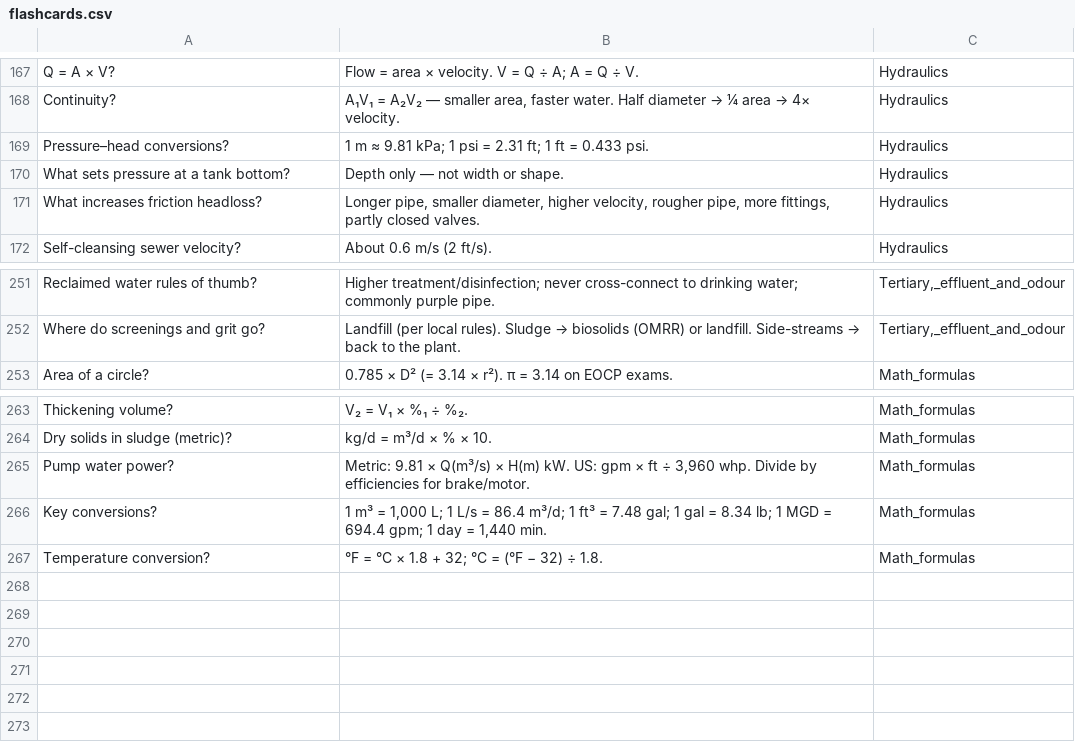
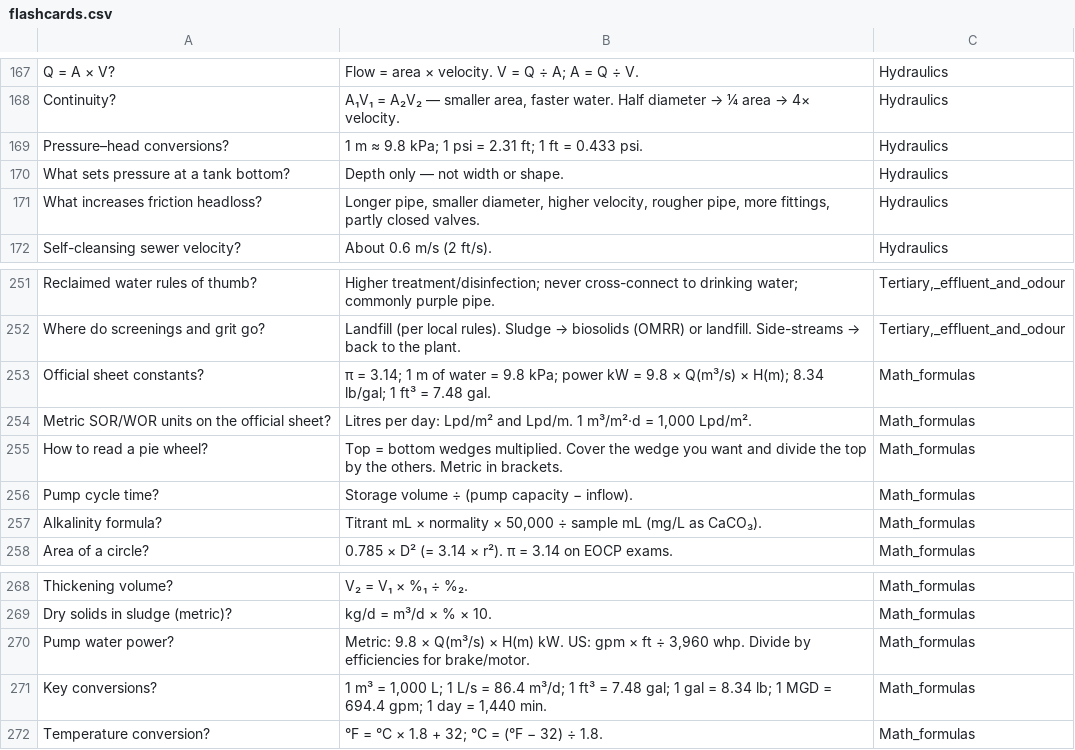
Before and after one commit to oliverpeterschukwuma-maker/ascendagenticoutbound, a CSV file: eocp-wastewater-level-1/review/flashcards.csv, drawn as a sheet; only a part is shown, gaps mark what is left out.

```diff
--- a/eocp-wastewater-level-1/review/flashcards.csv
+++ b/eocp-wastewater-level-1/review/flashcards.csv
@@ -168,3 +168,3 @@ Q = A × V?,Flow = area × velocity. V = Q ÷ A; A = Q ÷ V.,Hydraulics
 Continuity?,"A₁V₁ = A₂V₂ — smaller area, faster water. Half diameter → ¼ area → 4× velocity.",Hydraulics
-Pressure–head conversions?,1 m ≈ 9.81 kPa; 1 psi = 2.31 ft; 1 ft = 0.433 psi.,Hydraulics
+Pressure–head conversions?,1 m ≈ 9.8 kPa; 1 psi = 2.31 ft; 1 ft = 0.433 psi.,Hydraulics
 What sets pressure at a tank bottom?,Depth only — not width or shape.,Hydraulics
@@ -252,2 +252,7 @@ Reclaimed water rules of thumb?,Higher treatment/disinfection; never cross-conne
 Where do screenings and grit go?,Landfill (per local rules). Sludge → biosolids (OMRR) or landfill. Side-streams → back to the plant.,"Tertiary,_effluent_and_odour"
+Official sheet constants?,π = 3.14; 1 m of water = 9.8 kPa; power kW = 9.8 × Q(m³/s) × H(m); 8.34 lb/gal; 1 ft³ = 7.48 gal.,Math_formulas
+Metric SOR/WOR units on the official sheet?,"Litres per day: Lpd/m² and Lpd/m. 1 m³/m²·d = 1,000 Lpd/m².",Math_formulas
+How to read a pie wheel?,Top = bottom wedges multiplied. Cover the wedge you want and divide the top by the others. Metric in brackets.,Math_formulas
+Pump cycle time?,Storage volume ÷ (pump capacity − inflow).,Math_formulas
+Alkalinity formula?,"Titrant mL × normality × 50,000 ÷ sample mL (mg/L as CaCO₃).",Math_formulas
 Area of a circle?,0.785 × D² (= 3.14 × r²). π = 3.14 on EOCP exams.,Math_formulas
@@ -264,3 +269,3 @@ Thickening volume?,V₂ = V₁ × %₁ ÷ %₂.,Math_formulas
 Dry solids in sludge (metric)?,kg/d = m³/d × % × 10.,Math_formulas
-Pump water power?,"Metric: 9.81 × Q(m³/s) × H(m) kW. US: gpm × ft ÷ 3,960 whp. Divide by efficiencies for brake/motor.",Math_formulas
+Pump water power?,"Metric: 9.8 × Q(m³/s) × H(m) kW. US: gpm × ft ÷ 3,960 whp. Divide by efficiencies for brake/motor.",Math_formulas
 Key conversions?,"1 m³ = 1,000 L; 1 L/s = 86.4 m³/d; 1 ft³ = 7.48 gal; 1 gal = 8.34 lb; 1 MGD = 694.4 gpm; 1 day = 1,440 min.",Math_formulas
```
Also changed, not shown: eocp-wastewater-level-1/practice/progress-tracker.csv, 20 other files.
